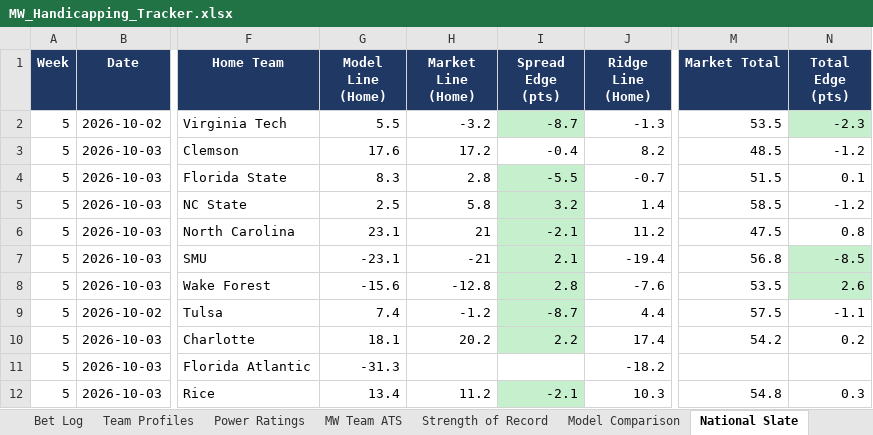
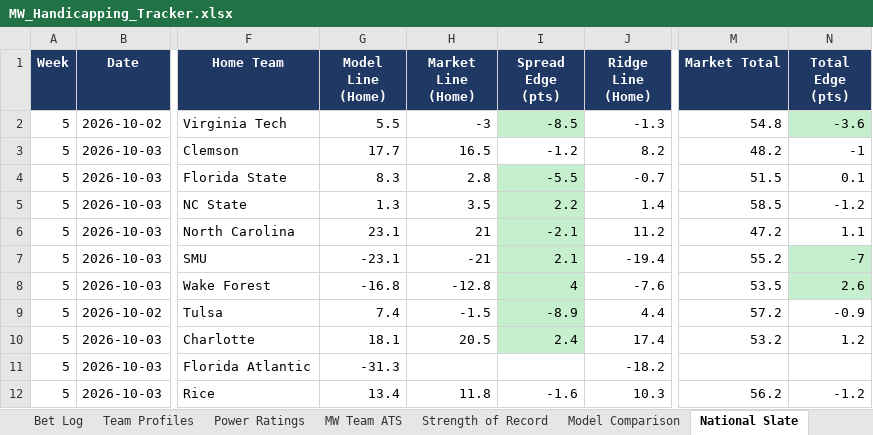
Before and after one commit to colea223/mdubcapping, an Excel workbook: excel/MW_Handicapping_Tracker.xlsx, sheet National Slate, drawn as a sheet; only a part is shown, gaps mark what is left out; values as stored, in another font and other column widths than the file's, no borders; the diff covers the shown part only; the diff names each change by its address in the sheet, - before the commit and + after, or states it on an @@ line.

```diff
--- a/excel/MW_Handicapping_Tracker.xlsx (sheet National Slate)
+++ b/excel/MW_Handicapping_Tracker.xlsx (sheet National Slate)
-H2 (Market Line (Home)): -3.2
+H2 (Market Line (Home)): -3
-I2 (Spread Edge (pts)): -8.7
+I2 (Spread Edge (pts)): -8.5
-M2 (Market Total): 53.5
+M2 (Market Total): 54.8
-N2 (Total Edge (pts)): -2.3
+N2 (Total Edge (pts)): -3.6
-G3 (Model Line (Home)): 17.6
+G3 (Model Line (Home)): 17.7
-H3 (Market Line (Home)): 17.2
+H3 (Market Line (Home)): 16.5
-I3 (Spread Edge (pts)): -0.4
+I3 (Spread Edge (pts)): -1.2
-M3 (Market Total): 48.5
+M3 (Market Total): 48.2
-N3 (Total Edge (pts)): -1.2
+N3 (Total Edge (pts)): -1
-G5 (Model Line (Home)): 2.5
+G5 (Model Line (Home)): 1.3
-H5 (Market Line (Home)): 5.8
+H5 (Market Line (Home)): 3.5
-I5 (Spread Edge (pts)): 3.2
+I5 (Spread Edge (pts)): 2.2
-M6 (Market Total): 47.5
+M6 (Market Total): 47.2
-N6 (Total Edge (pts)): 0.8
+N6 (Total Edge (pts)): 1.1
-M7 (Market Total): 56.8
+M7 (Market Total): 55.2
-N7 (Total Edge (pts)): -8.5
+N7 (Total Edge (pts)): -7
-G8 (Model Line (Home)): -15.6
+G8 (Model Line (Home)): -16.8
-I8 (Spread Edge (pts)): 2.8
+I8 (Spread Edge (pts)): 4
-H9 (Market Line (Home)): -1.2
+H9 (Market Line (Home)): -1.5
-I9 (Spread Edge (pts)): -8.7
+I9 (Spread Edge (pts)): -8.9
-M9 (Market Total): 57.5
+M9 (Market Total): 57.2
-N9 (Total Edge (pts)): -1.1
+N9 (Total Edge (pts)): -0.9
-H10 (Market Line (Home)): 20.2
+H10 (Market Line (Home)): 20.5
-I10 (Spread Edge (pts)): 2.2
+I10 (Spread Edge (pts)): 2.4
-M10 (Market Total): 54.2
+M10 (Market Total): 53.2
-N10 (Total Edge (pts)): 0.2
+N10 (Total Edge (pts)): 1.2
-H12 (Market Line (Home)): 11.2
+H12 (Market Line (Home)): 11.8
-I12 (Spread Edge (pts)): -2.1
+I12 (Spread Edge (pts)): -1.6
-I12 fill: #C6EFCE
+I12 fill: none
-M12 (Market Total): 54.8
+M12 (Market Total): 56.2
-N12 (Total Edge (pts)): 0.3
+N12 (Total Edge (pts)): -1.2
```
Also changed, not shown: 124 edited cells and cell formats elsewhere in this sheet, sheet Power Ratings, sheet ACC Slate, sheet Big 12 Slate, sheet American Athletic Slate, sheet SEC Slate, sheet Mid-American Slate, 7 more sheets, 15 other files.
